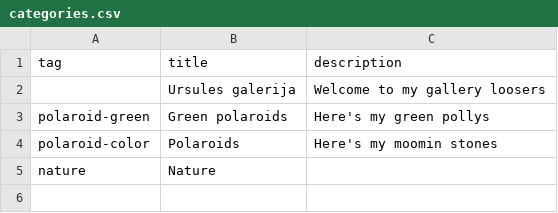
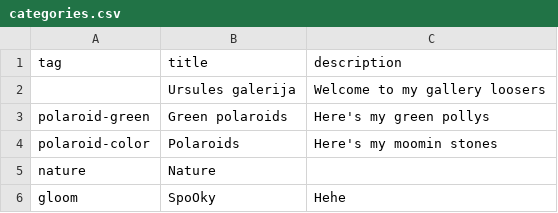
Before and after one commit to baltasismenuo/sidas-db, a CSV file: categories.csv, drawn as a sheet.

Commit message:
Automatic update Sun, Oct  9, 2022 11:03:07 PM

```diff
--- a/categories.csv
+++ b/categories.csv
@@ -5 +5,2 @@ polaroid-color,Polaroids      ,Here's my moomin stones
 nature,Nature,
+gloom,SpoOky,Hehe
```
